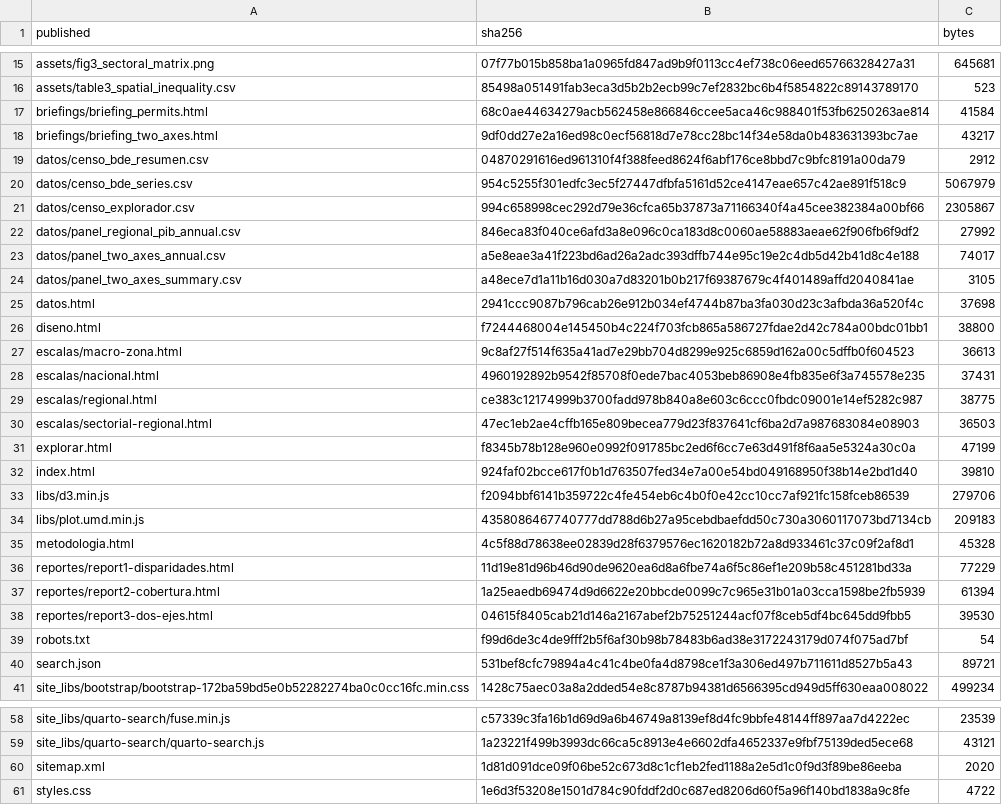
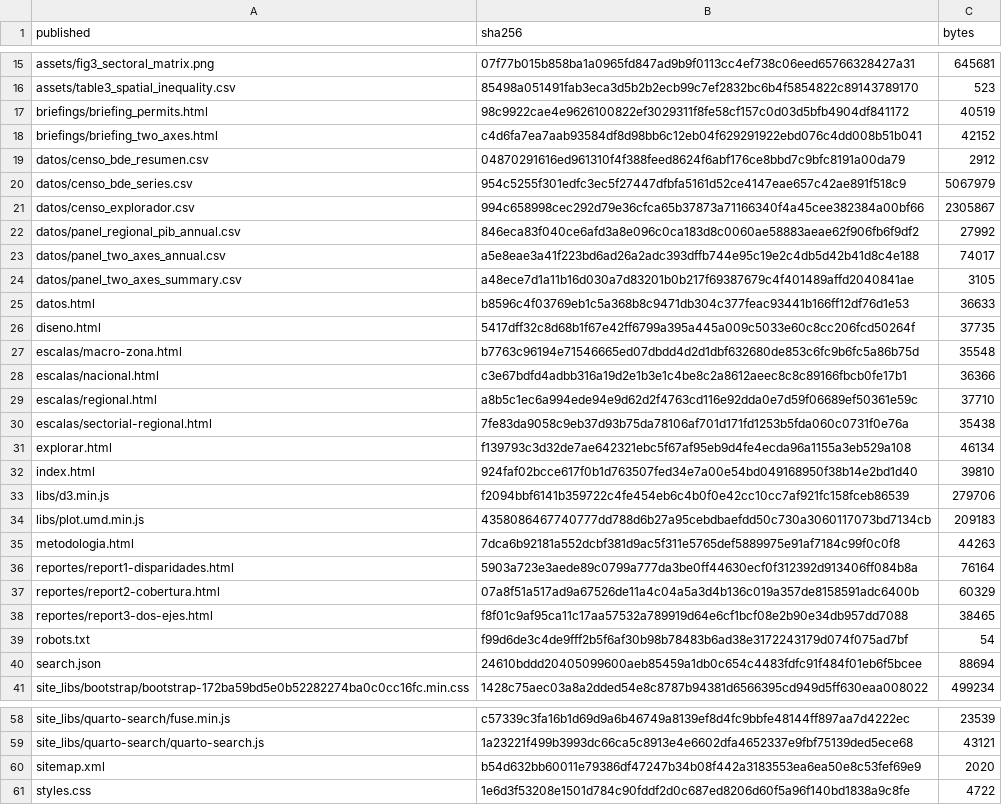
Before and after one commit to dpolancon/dpolancon.github.io, a CSV file: bcch/DEPLOY_MANIFEST.csv, drawn as a sheet; only a part is shown, gaps mark what is left out.

```diff
--- a/bcch/DEPLOY_MANIFEST.csv
+++ b/bcch/DEPLOY_MANIFEST.csv
@@ -16,4 +16,4 @@ assets/fig3_sectoral_matrix.png,07f77b015b858ba1a0965fd847ad9b9f0113cc4ef738c06e
 assets/table3_spatial_inequality.csv,85498a051491fab3eca3d5b2b2ecb99c7ef2832bc6b4f5854822c89143789170,523
-briefings/briefing_permits.html,68c0ae44634279acb562458e866846ccee5aca46c988401f53fb6250263ae814,41584
-briefings/briefing_two_axes.html,9df0dd27e2a16ed98c0ecf56818d7e78cc28bc14f34e58da0b483631393bc7ae,43217
+briefings/briefing_permits.html,98c9922cae4e9626100822ef3029311f8fe58cf157c0d03d5bfb4904df841172,40519
+briefings/briefing_two_axes.html,c4d6fa7ea7aab93584df8d98bb6c12eb04f629291922ebd076c4dd008b51b041,42152
 datos/censo_bde_resumen.csv,04870291616ed961310f4f388feed8624f6abf176ce8bbd7c9bfc8191a00da79,2912
@@ -24,9 +24,9 @@ datos/panel_two_axes_annual.csv,a5e8eae3a41f223bd6ad26a2adc393dffb744e95c19e2c4d
 datos/panel_two_axes_summary.csv,a48ece7d1a11b16d030a7d83201b0b217f69387679c4f401489affd2040841ae,3105
-datos.html,2941ccc9087b796cab26e912b034ef4744b87ba3fa030d23c3afbda36a520f4c,37698
-diseno.html,f7244468004e145450b4c224f703fcb865a586727fdae2d42c784a00bdc01bb1,38800
-escalas/macro-zona.html,9c8af27f514f635a41ad7e29bb704d8299e925c6859d162a00c5dffb0f604523,36613
-escalas/nacional.html,4960192892b9542f85708f0ede7bac4053beb86908e4fb835e6f3a745578e235,37431
-escalas/regional.html,ce383c12174999b3700fadd978b840a8e603c6ccc0fbdc09001e14ef5282c987,38775
-escalas/sectorial-regional.html,47ec1eb2ae4cffb165e809becea779d23f837641cf6ba2d7a987683084e08903,36503
-explorar.html,f8345b78b128e960e0992f091785bc2ed6f6cc7e63d491f8f6aa5e5324a30c0a,47199
+datos.html,b8596c4f03769eb1c5a368b8c9471db304c377feac93441b166ff12df76d1e53,36633
+diseno.html,5417dff32c8d68b1f67e42ff6799a395a445a009c5033e60c8cc206fcd50264f,37735
+escalas/macro-zona.html,b7763c96194e71546665ed07dbdd4d2d1dbf632680de853c6fc9b6fc5a86b75d,35548
+escalas/nacional.html,c3e67bdfd4adbb316a19d2e1b3e1c4be8c2a8612aeec8c8c89166fbcb0fe17b1,36366
+escalas/regional.html,a8b5c1ec6a994ede94e9d62d2f4763cd116e92dda0e7d59f06689ef50361e59c,37710
+escalas/sectorial-regional.html,7fe83da9058c9eb37d93b75da78106af701d171fd1253b5fda060c0731f0e76a,35438
+explorar.html,f139793c3d32de7ae642321ebc5f67af95eb9d4fe4ecda96a1155a3eb529a108,46134
 index.html,924faf02bcce617f0b1d763507fed34e7a00e54bd049168950f38b14e2bd1d40,39810
@@ -34,8 +34,8 @@ libs/d3.min.js,f2094bbf6141b359722c4fe454eb6c4b0f0e42cc10cc7af921fc158fceb86539,
 libs/plot.umd.min.js,4358086467740777dd788d6b27a95cebdbaefdd50c730a3060117073bd7134cb,209183
-metodologia.html,4c5f88d78638ee02839d28f6379576ec1620182b72a8d933461c37c09f2af8d1,45328
-reportes/report1-disparidades.html,11d19e81d96b46d90de9620ea6d8a6fbe74a6f5c86ef1e209b58c451281bd33a,77229
-reportes/report2-cobertura.html,1a25eaedb69474d9d6622e20bbcde0099c7c965e31b01a03cca1598be2fb5939,61394
-reportes/report3-dos-ejes.html,04615f8405cab21d146a2167abef2b75251244acf07f8ceb5df4bc645dd9fbb5,39530
+metodologia.html,7dca6b92181a552dcbf381d9ac5f311e5765def5889975e91af7184c99f0c0f8,44263
+reportes/report1-disparidades.html,5903a723e3aede89c0799a777da3be0ff44630ecf0f312392d913406ff084b8a,76164
+reportes/report2-cobertura.html,07a8f51a517ad9a67526de11a4c04a5a3d4b136c019a357de8158591adc6400b,60329
+reportes/report3-dos-ejes.html,f8f01c9af95ca11c17aa57532a789919d64e6cf1bcf08e2b90e34db957dd7088,38465
 robots.txt,f99d6de3c4de9fff2b5f6af30b98b78483b6ad38e3172243179d074f075ad7bf,54
-search.json,531bef8cfc79894a4c41c4be0fa4d8798ce1f3a306ed497b711611d8527b5a43,89721
+search.json,24610bddd20405099600aeb85459a1db0c654c4483fdfc91f484f01eb6f5bcee,88694
 site_libs/bootstrap/bootstrap-172ba59bd5e0b52282274ba0c0cc16fc.min.css,1428c75aec03a8a2dded54e8c8787b94381d6566395cd949d5ff630eaa008022,499234
@@ -59,3 +59,3 @@ site_libs/quarto-search/fuse.min.js,c57339c3fa16b1d69d9a6b46749a8139ef8d4fc9bbfe
 site_libs/quarto-search/quarto-search.js,1a23221f499b3993dc66ca5c8913e4e6602dfa4652337e9fbf75139ded5ece68,43121
-sitemap.xml,1d81d091dce09f06be52c673d8c1cf1eb2fed1188a2e5d1c0f9d3f89be86eeba,2020
+sitemap.xml,b54d632bb60011e79386df47247b34b08f442a3183553ea6ea50e8c53fef69e9,2020
 styles.css,1e6d3f53208e1501d784c90fddf2d0c687ed8206d60f5a96f140bd1838a9c8fe,4722
```
Also changed, not shown: 15 other files.
